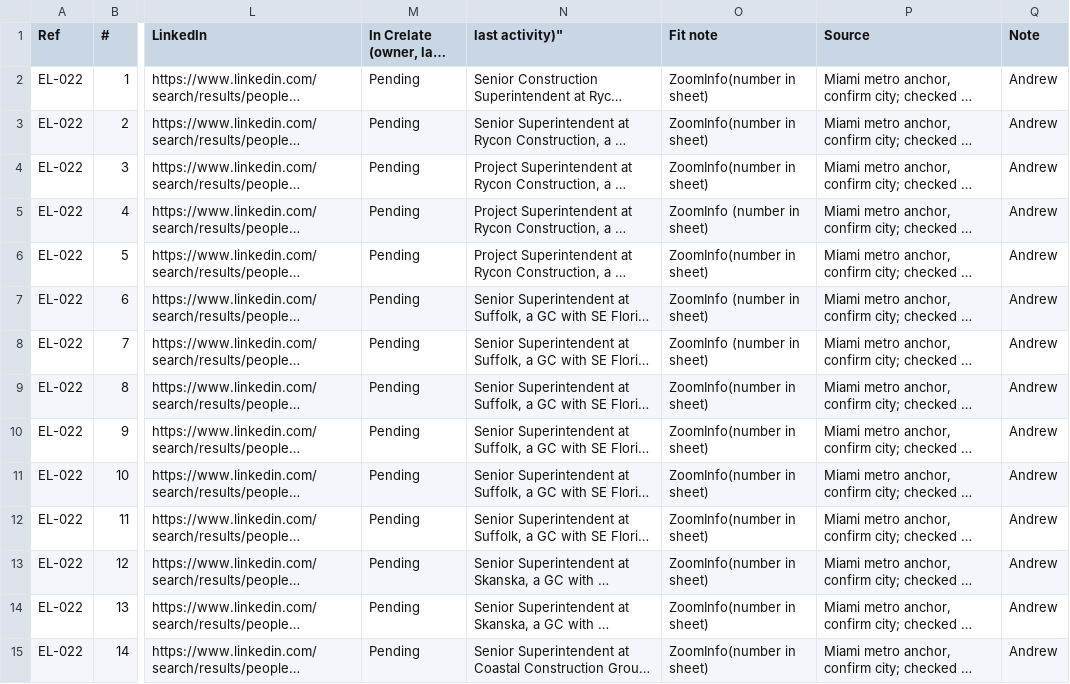
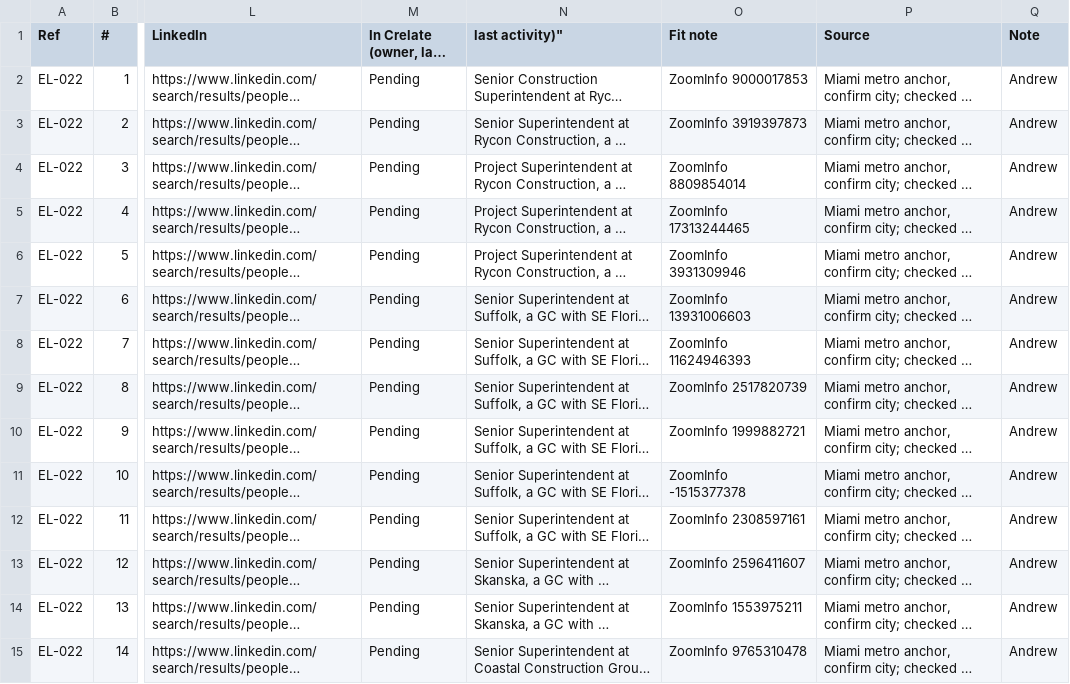
Before and after one commit to EdenExec/Agent-Builder, a CSV file: projects/leads/sheets/2026-10-26-pb-south-demo-to-vertical-superintendent-miami.csv, drawn as a sheet; only a part is shown, gaps mark what is left out; long unchanged cells end in …; the diff covers the shown part only; the diff names each change by its address in the sheet, - before the commit and + after, or states it on an @@ line.

```diff
--- a/projects/leads/sheets/2026-10-26-pb-south-demo-to-vertical-superintendent-miami.csv
+++ b/projects/leads/sheets/2026-10-26-pb-south-demo-to-vertical-superintendent-miami.csv
-O2 (Fit note): ZoomInfo(number in sheet)
+O2 (Fit note): ZoomInfo 9000017853
-O3 (Fit note): ZoomInfo(number in sheet)
+O3 (Fit note): ZoomInfo 3919397873
-O4 (Fit note): ZoomInfo(number in sheet)
+O4 (Fit note): ZoomInfo 8809854014
-O5 (Fit note): ZoomInfo (number in sheet)
+O5 (Fit note): ZoomInfo 17313244465
-O6 (Fit note): ZoomInfo(number in sheet)
+O6 (Fit note): ZoomInfo 3931309946
-O7 (Fit note): ZoomInfo (number in sheet)
+O7 (Fit note): ZoomInfo 13931006603
-O8 (Fit note): ZoomInfo (number in sheet)
+O8 (Fit note): ZoomInfo 11624946393
-O9 (Fit note): ZoomInfo(number in sheet)
+O9 (Fit note): ZoomInfo 2517820739
-O10 (Fit note): ZoomInfo(number in sheet)
+O10 (Fit note): ZoomInfo 1999882721
-O11 (Fit note): ZoomInfo(number in sheet)
+O11 (Fit note): ZoomInfo -1515377378
-O12 (Fit note): ZoomInfo(number in sheet)
+O12 (Fit note): ZoomInfo 2308597161
-O13 (Fit note): ZoomInfo(number in sheet)
+O13 (Fit note): ZoomInfo 2596411607
-O14 (Fit note): ZoomInfo(number in sheet)
+O14 (Fit note): ZoomInfo 1553975211
-O15 (Fit note): ZoomInfo(number in sheet)
+O15 (Fit note): ZoomInfo 9765310478
```
Also changed, not shown: 80 edited cells elsewhere in this file.
